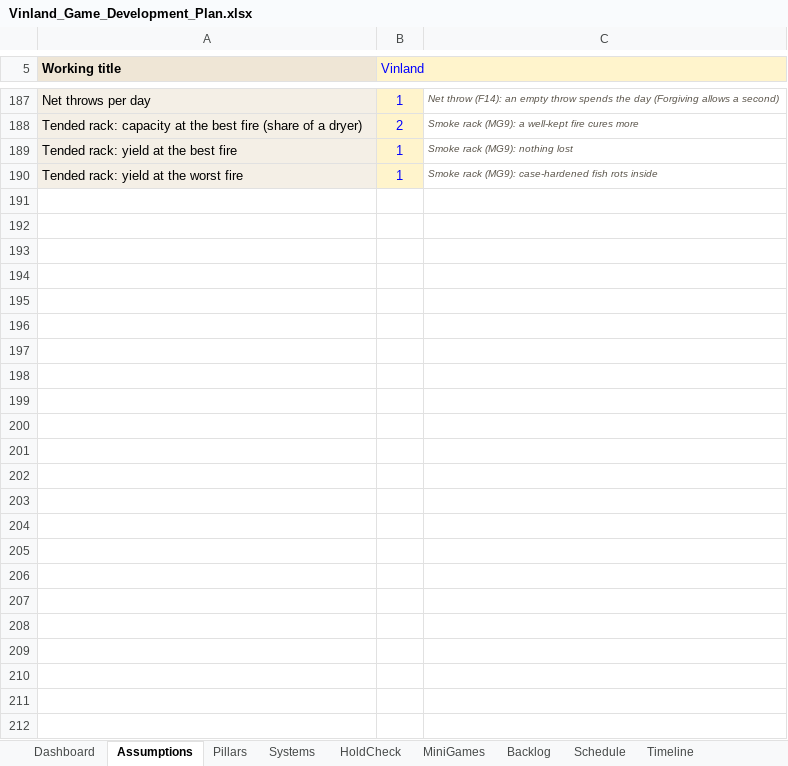
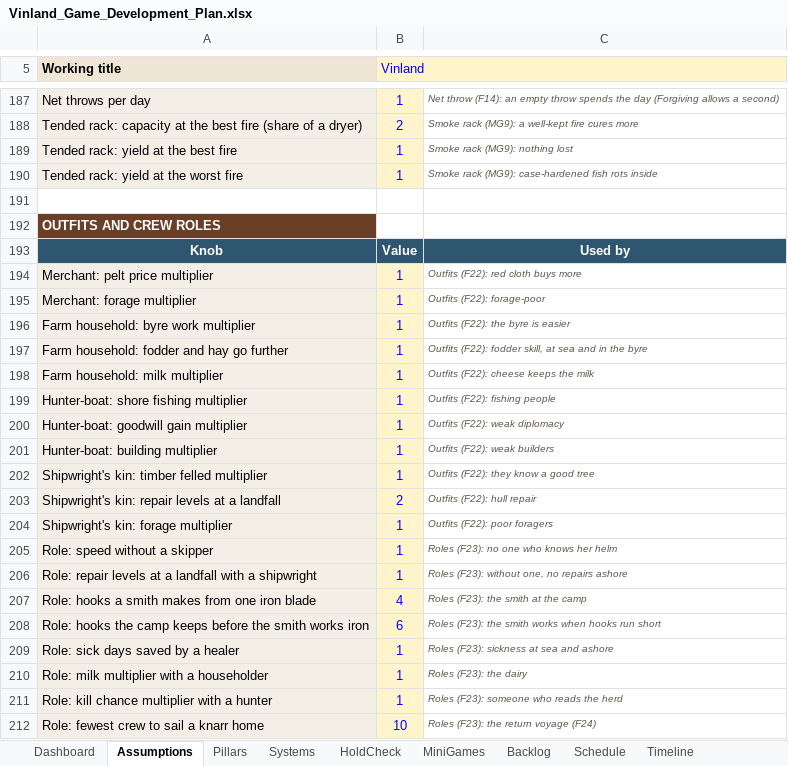
Before and after one commit to nickdoneysr/Vinland, an Excel workbook: docs/Vinland_Game_Development_Plan.xlsx, sheet Assumptions, drawn as a sheet; only a part is shown, gaps mark what is left out; values as stored, in another font and other column widths than the file's, no borders; charts and pictures not drawn; the diff names each change by its address in the sheet, - before the commit and + after, or states it on an @@ line.

```diff
--- a/docs/Vinland_Game_Development_Plan.xlsx (sheet Assumptions)
+++ b/docs/Vinland_Game_Development_Plan.xlsx (sheet Assumptions)
+row 191: (empty)
+row 192: OUTFITS AND CREW ROLES
+row 193: Knob | Value | Used by
+row 194: Merchant: pelt price multiplier | 1 | Outfits (F22): red cloth buys more
+row 195: Merchant: forage multiplier | 1 | Outfits (F22): forage-poor
+row 196: Farm household: byre work multiplier | 1 | Outfits (F22): the byre is easier
+row 197: Farm household: fodder and hay go further | 1 | Outfits (F22): fodder skill, at sea and in the byre
+row 198: Farm household: milk multiplier | 1 | Outfits (F22): cheese keeps the milk
+row 199: Hunter-boat: shore fishing multiplier | 1 | Outfits (F22): fishing people
+row 200: Hunter-boat: goodwill gain multiplier | 1 | Outfits (F22): weak diplomacy
+row 201: Hunter-boat: building multiplier | 1 | Outfits (F22): weak builders
+row 202: Shipwright's kin: timber felled multiplier | 1 | Outfits (F22): they know a good tree
+row 203: Shipwright's kin: repair levels at a landfall | 2 | Outfits (F22): hull repair
+row 204: Shipwright's kin: forage multiplier | 1 | Outfits (F22): poor foragers
+row 205: Role: speed without a skipper | 1 | Roles (F23): no one who knows her helm
+row 206: Role: repair levels at a landfall with a shipwright | 1 | Roles (F23): without one, no repairs ashore
+row 207: Role: hooks a smith makes from one iron blade | 4 | Roles (F23): the smith at the camp
+row 208: Role: hooks the camp keeps before the smith works iron | 6 | Roles (F23): the smith works when hooks run short
+row 209: Role: sick days saved by a healer | 1 | Roles (F23): sickness at sea and ashore
+row 210: Role: milk multiplier with a householder | 1 | Roles (F23): the dairy
+row 211: Role: kill chance multiplier with a hunter | 1 | Roles (F23): someone who reads the herd
+row 212: Role: fewest crew to sail a knarr home | 10 | Roles (F23): the return voyage (F24)
```
Also changed, not shown: sheet Backlog, sheet Revisions, sheet Dashboard, charts or pictures, 15 other files.
